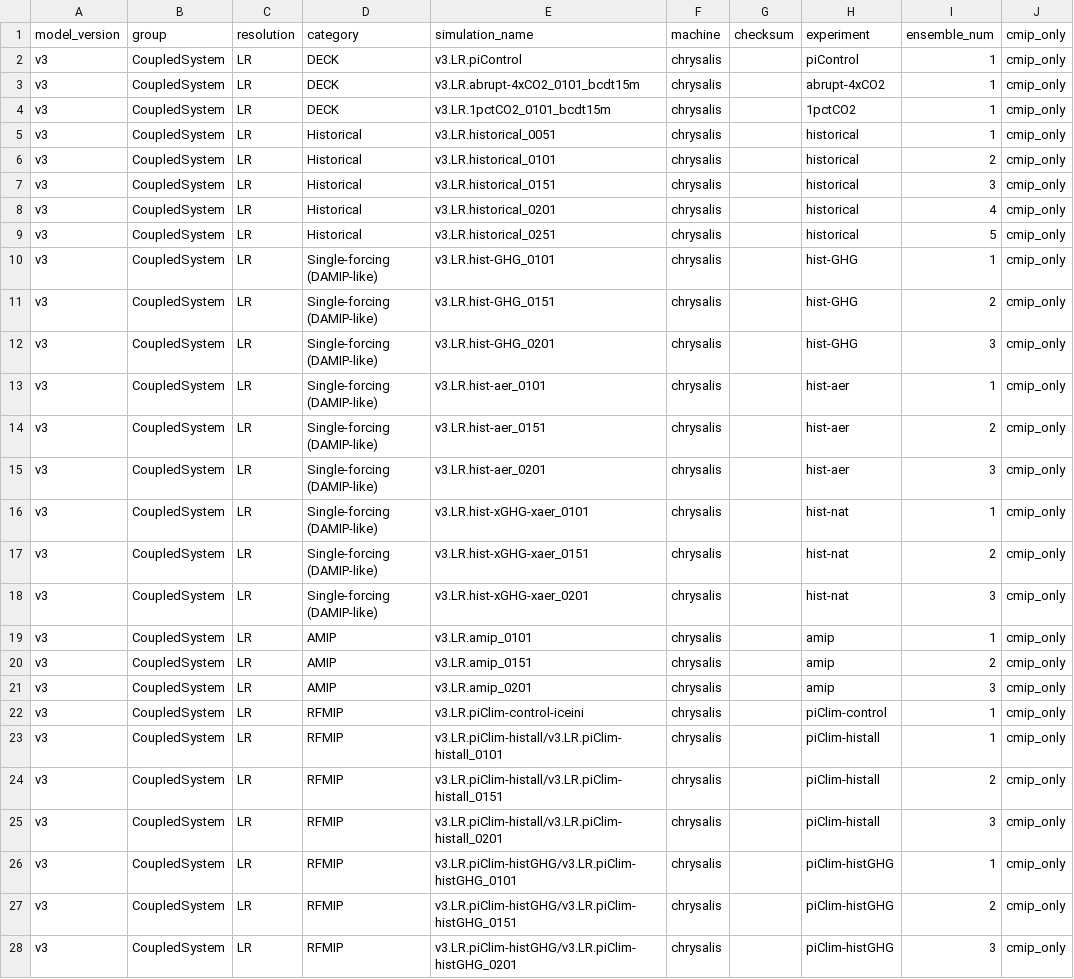
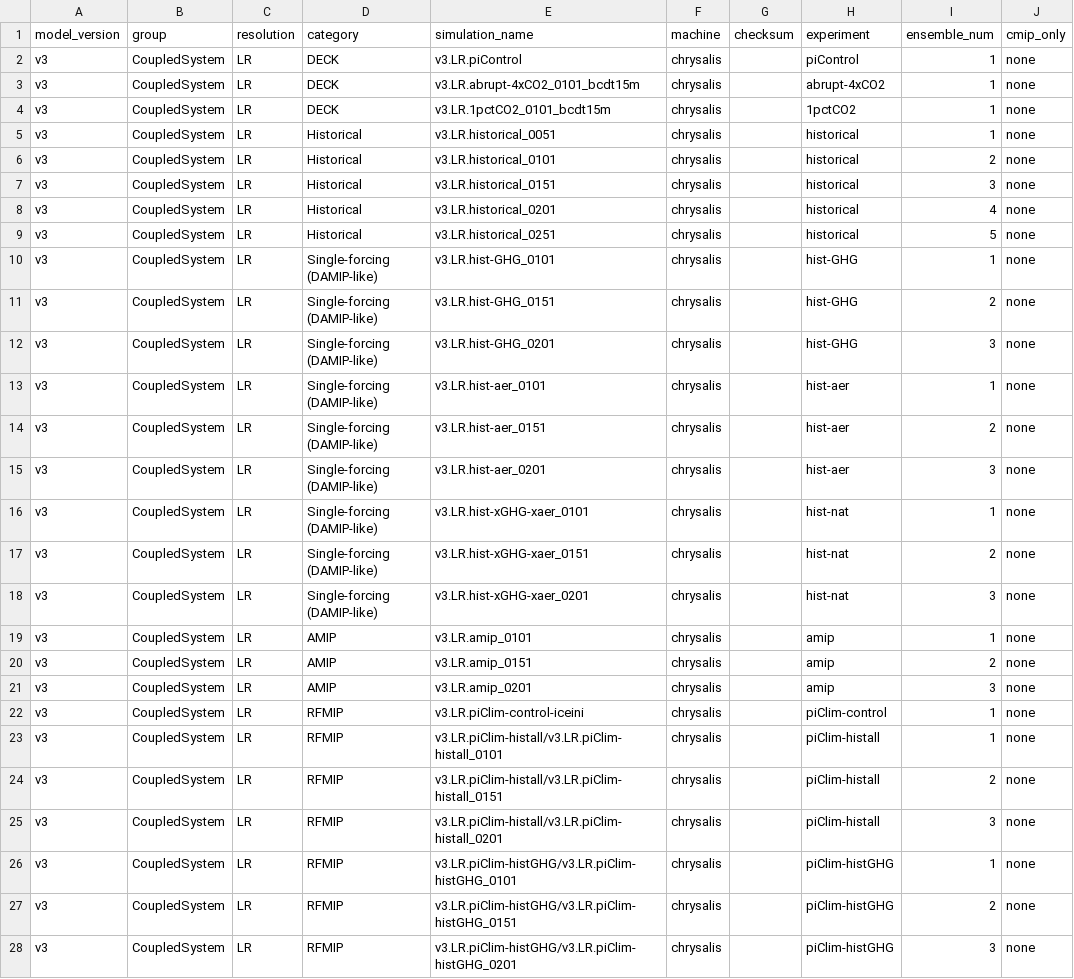
Before and after one commit to E3SM-Project/e3sm_data_docs, a CSV file: utils/input/simulations_v3_LR_coupled.csv, drawn as a sheet; only a part is shown; the diff covers the shown part only.

```diff
--- a/utils/input/simulations_v3_LR_coupled.csv
+++ b/utils/input/simulations_v3_LR_coupled.csv
@@ -1,28 +1,28 @@
 model_version, group, resolution, category, simulation_name, machine, checksum, experiment, ensemble_num, cmip_only,
-v3, CoupledSystem, LR, DECK, v3.LR.piControl, chrysalis, , piControl, 1, cmip_only,
-v3, CoupledSystem, LR, DECK, v3.LR.abrupt-4xCO2_0101_bcdt15m, chrysalis, , abrupt-4xCO2, 1, cmip_only,
-v3, CoupledSystem, LR, DECK, v3.LR.1pctCO2_0101_bcdt15m, chrysalis, , 1pctCO2, 1, cmip_only,
-v3, CoupledSystem, LR, Historical, v3.LR.historical_0051, chrysalis, , historical, 1, cmip_only,
-v3, CoupledSystem, LR, Historical, v3.LR.historical_0101, chrysalis, , historical, 2, cmip_only,
-v3, CoupledSystem, LR, Historical, v3.LR.historical_0151, chrysalis, , historical, 3, cmip_only,
-v3, CoupledSystem, LR, Historical, v3.LR.historical_0201, chrysalis, , historical, 4, cmip_only,
-v3, CoupledSystem, LR, Historical, v3.LR.historical_0251, chrysalis, , historical, 5, cmip_only,
-v3, CoupledSystem, LR, Single-forcing (DAMIP-like), v3.LR.hist-GHG_0101, chrysalis, , hist-GHG, 1, cmip_only,
-v3, CoupledSystem, LR, Single-forcing (DAMIP-like), v3.LR.hist-GHG_0151, chrysalis, , hist-GHG, 2, cmip_only,
-v3, CoupledSystem, LR, Single-forcing (DAMIP-like), v3.LR.hist-GHG_0201, chrysalis, , hist-GHG, 3, cmip_only,
-v3, CoupledSystem, LR, Single-forcing (DAMIP-like), v3.LR.hist-aer_0101, chrysalis, , hist-aer, 1, cmip_only,
-v3, CoupledSystem, LR, Single-forcing (DAMIP-like), v3.LR.hist-aer_0151, chrysalis, , hist-aer, 2, cmip_only,
-v3, CoupledSystem, LR, Single-forcing (DAMIP-like), v3.LR.hist-aer_0201, chrysalis, , hist-aer, 3, cmip_only,
-v3, CoupledSystem, LR, Single-forcing (DAMIP-like), v3.LR.hist-xGHG-xaer_0101, chrysalis, , hist-nat, 1, cmip_only,
-v3, CoupledSystem, LR, Single-forcing (DAMIP-like), v3.LR.hist-xGHG-xaer_0151, chrysalis, , hist-nat, 2, cmip_only,
-v3, CoupledSystem, LR, Single-forcing (DAMIP-like), v3.LR.hist-xGHG-xaer_0201, chrysalis, , hist-nat, 3, cmip_only,
-v3, CoupledSystem, LR, AMIP, v3.LR.amip_0101, chrysalis, , amip, 1, cmip_only,
-v3, CoupledSystem, LR, AMIP, v3.LR.amip_0151, chrysalis, , amip, 2, cmip_only,
-v3, CoupledSystem, LR, AMIP, v3.LR.amip_0201, chrysalis, , amip, 3, cmip_only,
-v3, CoupledSystem, LR, RFMIP, v3.LR.piClim-control-iceini, chrysalis, , piClim-control, 1, cmip_only,
-v3, CoupledSystem, LR, RFMIP, v3.LR.piClim-histall/v3.LR.piClim-histall_0101, chrysalis, , piClim-histall, 1, cmip_only,
-v3, CoupledSystem, LR, RFMIP, v3.LR.piClim-histall/v3.LR.piClim-histall_0151, chrysalis, , piClim-histall, 2, cmip_only,
-v3, CoupledSystem, LR, RFMIP, v3.LR.piClim-histall/v3.LR.piClim-histall_0201, chrysalis, , piClim-histall, 3, cmip_only,
-v3, CoupledSystem, LR, RFMIP, v3.LR.piClim-histGHG/v3.LR.piClim-histGHG_0101, chrysalis, , piClim-histGHG, 1, cmip_only,
-v3, CoupledSystem, LR, RFMIP, v3.LR.piClim-histGHG/v3.LR.piClim-histGHG_0151, chrysalis, , piClim-histGHG, 2, cmip_only,
-v3, CoupledSystem, LR, RFMIP, v3.LR.piClim-histGHG/v3.LR.piClim-histGHG_0201, chrysalis, , piClim-histGHG, 3, cmip_only,
+v3, CoupledSystem, LR, DECK, v3.LR.piControl, chrysalis, , piControl, 1, none,
+v3, CoupledSystem, LR, DECK, v3.LR.abrupt-4xCO2_0101_bcdt15m, chrysalis, , abrupt-4xCO2, 1, none,
+v3, CoupledSystem, LR, DECK, v3.LR.1pctCO2_0101_bcdt15m, chrysalis, , 1pctCO2, 1, none,
+v3, CoupledSystem, LR, Historical, v3.LR.historical_0051, chrysalis, , historical, 1, none,
+v3, CoupledSystem, LR, Historical, v3.LR.historical_0101, chrysalis, , historical, 2, none,
+v3, CoupledSystem, LR, Historical, v3.LR.historical_0151, chrysalis, , historical, 3, none,
+v3, CoupledSystem, LR, Historical, v3.LR.historical_0201, chrysalis, , historical, 4, none,
+v3, CoupledSystem, LR, Historical, v3.LR.historical_0251, chrysalis, , historical, 5, none,
+v3, CoupledSystem, LR, Single-forcing (DAMIP-like), v3.LR.hist-GHG_0101, chrysalis, , hist-GHG, 1, none,
+v3, CoupledSystem, LR, Single-forcing (DAMIP-like), v3.LR.hist-GHG_0151, chrysalis, , hist-GHG, 2, none,
+v3, CoupledSystem, LR, Single-forcing (DAMIP-like), v3.LR.hist-GHG_0201, chrysalis, , hist-GHG, 3, none,
+v3, CoupledSystem, LR, Single-forcing (DAMIP-like), v3.LR.hist-aer_0101, chrysalis, , hist-aer, 1, none,
+v3, CoupledSystem, LR, Single-forcing (DAMIP-like), v3.LR.hist-aer_0151, chrysalis, , hist-aer, 2, none,
+v3, CoupledSystem, LR, Single-forcing (DAMIP-like), v3.LR.hist-aer_0201, chrysalis, , hist-aer, 3, none,
+v3, CoupledSystem, LR, Single-forcing (DAMIP-like), v3.LR.hist-xGHG-xaer_0101, chrysalis, , hist-nat, 1, none,
+v3, CoupledSystem, LR, Single-forcing (DAMIP-like), v3.LR.hist-xGHG-xaer_0151, chrysalis, , hist-nat, 2, none,
+v3, CoupledSystem, LR, Single-forcing (DAMIP-like), v3.LR.hist-xGHG-xaer_0201, chrysalis, , hist-nat, 3, none,
+v3, CoupledSystem, LR, AMIP, v3.LR.amip_0101, chrysalis, , amip, 1, none,
+v3, CoupledSystem, LR, AMIP, v3.LR.amip_0151, chrysalis, , amip, 2, none,
+v3, CoupledSystem, LR, AMIP, v3.LR.amip_0201, chrysalis, , amip, 3, none,
+v3, CoupledSystem, LR, RFMIP, v3.LR.piClim-control-iceini, chrysalis, , piClim-control, 1, none,
+v3, CoupledSystem, LR, RFMIP, v3.LR.piClim-histall/v3.LR.piClim-histall_0101, chrysalis, , piClim-histall, 1, none,
+v3, CoupledSystem, LR, RFMIP, v3.LR.piClim-histall/v3.LR.piClim-histall_0151, chrysalis, , piClim-histall, 2, none,
+v3, CoupledSystem, LR, RFMIP, v3.LR.piClim-histall/v3.LR.piClim-histall_0201, chrysalis, , piClim-histall, 3, none,
+v3, CoupledSystem, LR, RFMIP, v3.LR.piClim-histGHG/v3.LR.piClim-histGHG_0101, chrysalis, , piClim-histGHG, 1, none,
+v3, CoupledSystem, LR, RFMIP, v3.LR.piClim-histGHG/v3.LR.piClim-histGHG_0151, chrysalis, , piClim-histGHG, 2, none,
+v3, CoupledSystem, LR, RFMIP, v3.LR.piClim-histGHG/v3.LR.piClim-histGHG_0201, chrysalis, , piClim-histGHG, 3, none,
```
Also changed, not shown: 3 edited cells elsewhere in this file, machine_readable_data/v3_CoupledSystem_simulations.csv, 2 other files.
